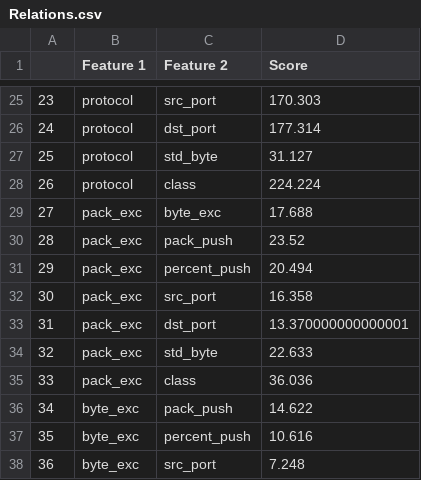
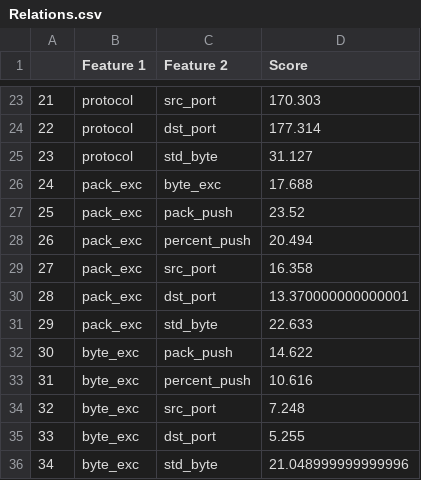
Before and after one commit to SOGMiller/MPML, a CSV file: Relations.csv, drawn as a sheet; only a part is shown, gaps mark what is left out; the shorter side is filled out with more unchanged rows; the diff covers the shown part only; the diff names each change by its address in the sheet, - before the commit and + after, or states it on an @@ line.

```diff
--- a/Relations.csv
+++ b/Relations.csv
@@ column A renumbered between rows 11 and 46 @@
-row 28: 26 | protocol | class | 224.224
-row 35: 33 | pack_exc | class | 36.036
```
Also changed, not shown: 8 removed rows elsewhere in this file, SigChange.csv, 18 other files.
